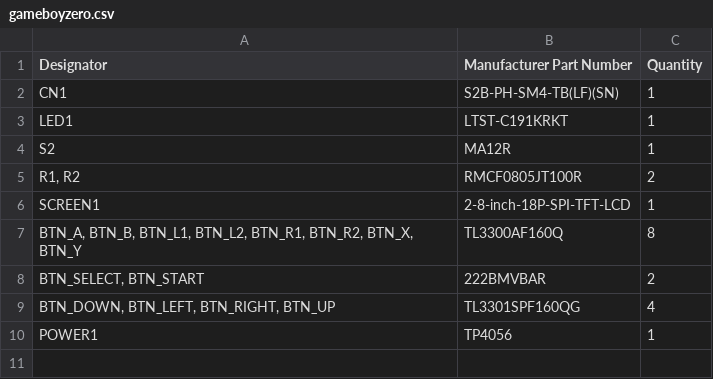
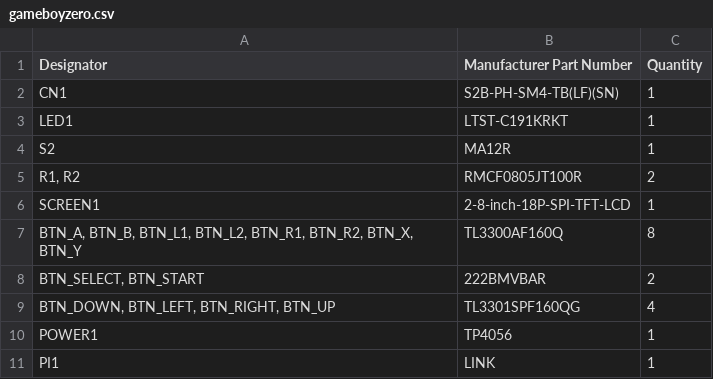
Before and after one commit to Gaboze-Pocaio/Kickstarter, a CSV file: bom/gameboyzero.csv, drawn as a sheet; the diff names each change by its address in the sheet, - before the commit and + after, or states it on an @@ line.

```diff
--- a/bom/gameboyzero.csv
+++ b/bom/gameboyzero.csv
+row 11: PI1 | LINK | 1
```
Also changed, not shown: 11 other files.
